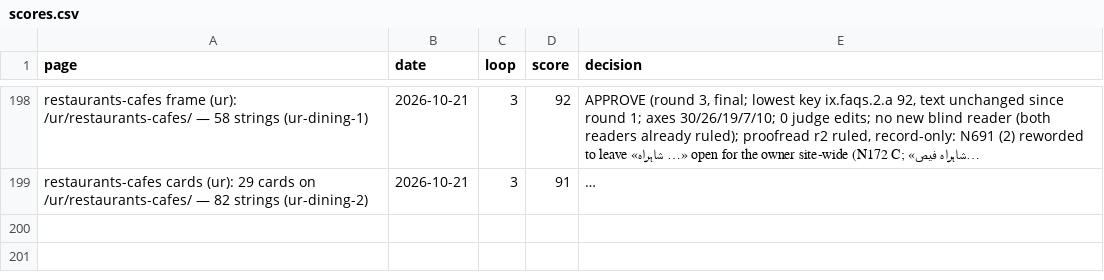
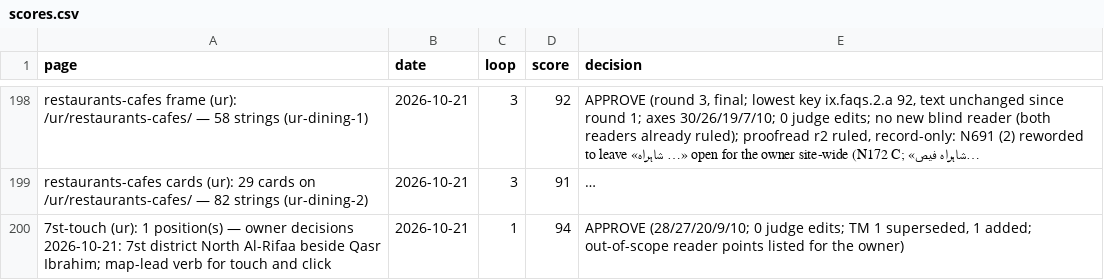
Before and after one commit to eyad62689-lab/visit-alahsa, a CSV file: ur-translation/memory/scores.csv, drawn as a sheet; only a part is shown, gaps mark what is left out; long unchanged cells end in …; the diff names each change by its address in the sheet, - before the commit and + after, or states it on an @@ line.

```diff
--- a/ur-translation/memory/scores.csv
+++ b/ur-translation/memory/scores.csv
+row 200: 7st-touch (ur): 1 position(s) — owner decisions 2026-10-21: 7st district North Al-Rifaa beside Qasr Ibrahim; map-lead verb for touch and click | 2026-10-21 | 1 | 94 | APPROVE (28/27/20/9/10; 0 judge edits; TM 1 superseded, 1 added; out-of-scope reader points listed for the owner)
```
Also changed, not shown: de-translation/memory/scores.csv, ru-translation/memory/scores.csv, 42 other files.
